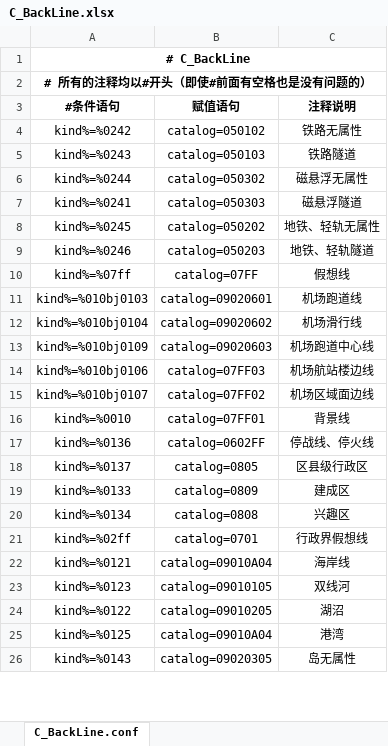
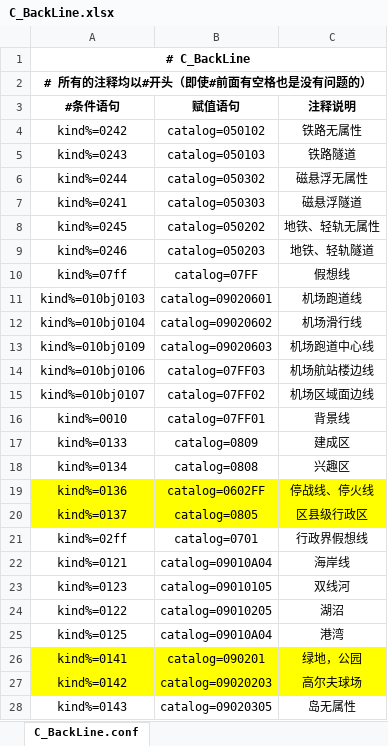
Before and after one commit to qiyancos/ConditionAssign, an Excel workbook: conf/excel/C_BackLine.xlsx, sheet C_BackLine.conf, drawn as a sheet; only a part is shown; values as stored, in another font and other column widths than the file's, no borders; removed rows and columns are numbered as before the commit, all else as after; the diff covers the shown part only; the diff names each change by its address in the sheet, - before the commit and + after, or states it on an @@ line.

```diff
--- a/conf/excel/C_BackLine.xlsx (sheet C_BackLine.conf)
+++ b/conf/excel/C_BackLine.xlsx (sheet C_BackLine.conf)
-A4 (#条件语句): kind%=%0242
+A4 (#条件语句): kind%=0242
-A5 (#条件语句): kind%=%0243
+A5 (#条件语句): kind%=0243
-A6 (#条件语句): kind%=%0244
+A6 (#条件语句): kind%=0244
-A7 (#条件语句): kind%=%0241
+A7 (#条件语句): kind%=0241
-A8 (#条件语句): kind%=%0245
+A8 (#条件语句): kind%=0245
-A9 (#条件语句): kind%=%0246
+A9 (#条件语句): kind%=0246
-A10 (#条件语句): kind%=%07ff
+A10 (#条件语句): kind%=07ff
-A11 (#条件语句): kind%=%010bj0103
+A11 (#条件语句): kind%=010bj0103
-A12 (#条件语句): kind%=%010bj0104
+A12 (#条件语句): kind%=010bj0104
-A13 (#条件语句): kind%=%010bj0109
+A13 (#条件语句): kind%=010bj0109
-A14 (#条件语句): kind%=%010bj0106
+A14 (#条件语句): kind%=010bj0106
-A15 (#条件语句): kind%=%010bj0107
+A15 (#条件语句): kind%=010bj0107
-A16 (#条件语句): kind%=%0010
+A16 (#条件语句): kind%=0010
-row 17: kind%=%0136 | catalog=0602FF | 停战线、停火线
-row 18: kind%=%0137 | catalog=0805 | 区县级行政区
-A17 (#条件语句): kind%=%0133
+A17 (#条件语句): kind%=0133
-A18 (#条件语句): kind%=%0134
+A18 (#条件语句): kind%=0134
+row 19: kind%=0136 | catalog=0602FF | 停战线、停火线
+row 20: kind%=0137 | catalog=0805 | 区县级行政区
-A21 (#条件语句): kind%=%02ff
+A21 (#条件语句): kind%=02ff
-A22 (#条件语句): kind%=%0121
+A22 (#条件语句): kind%=0121
-A23 (#条件语句): kind%=%0123
+A23 (#条件语句): kind%=0123
-A24 (#条件语句): kind%=%0122
+A24 (#条件语句): kind%=0122
-A25 (#条件语句): kind%=%0125
+A25 (#条件语句): kind%=0125
+row 26: kind%=0141 | catalog=090201 | 绿地，公园
+row 27: kind%=0142 | catalog=09020203 | 高尔夫球场
-A28 (#条件语句): kind%=%0143
+A28 (#条件语句): kind%=0143
```
Also changed, not shown: 1 added row, 3 removed rows and 29 edited cells elsewhere in this sheet, conf/excel/C_BackPolygon.xlsx, conf/excel/C_CommunityArea.xlsx, 6 other files.
